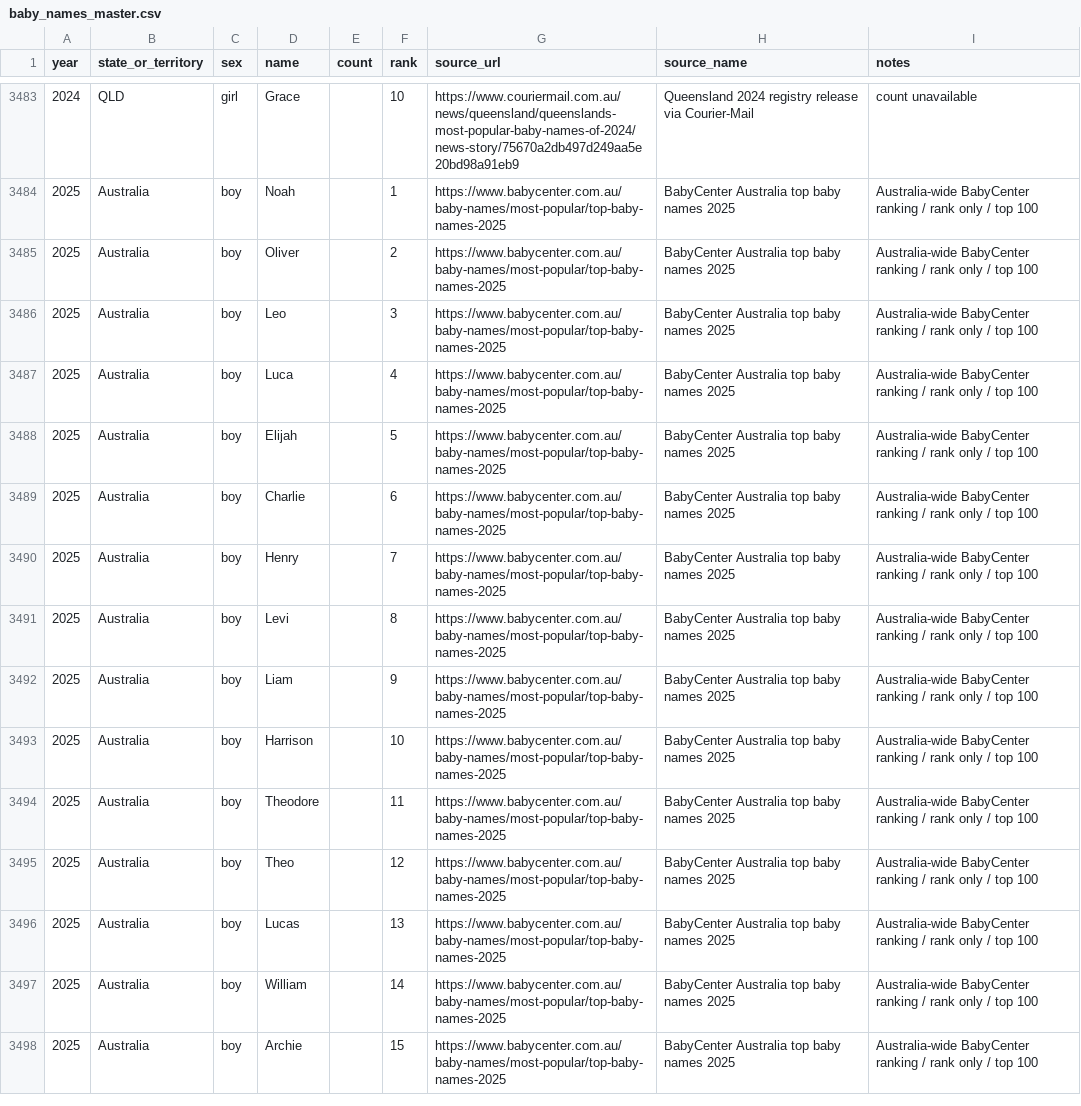
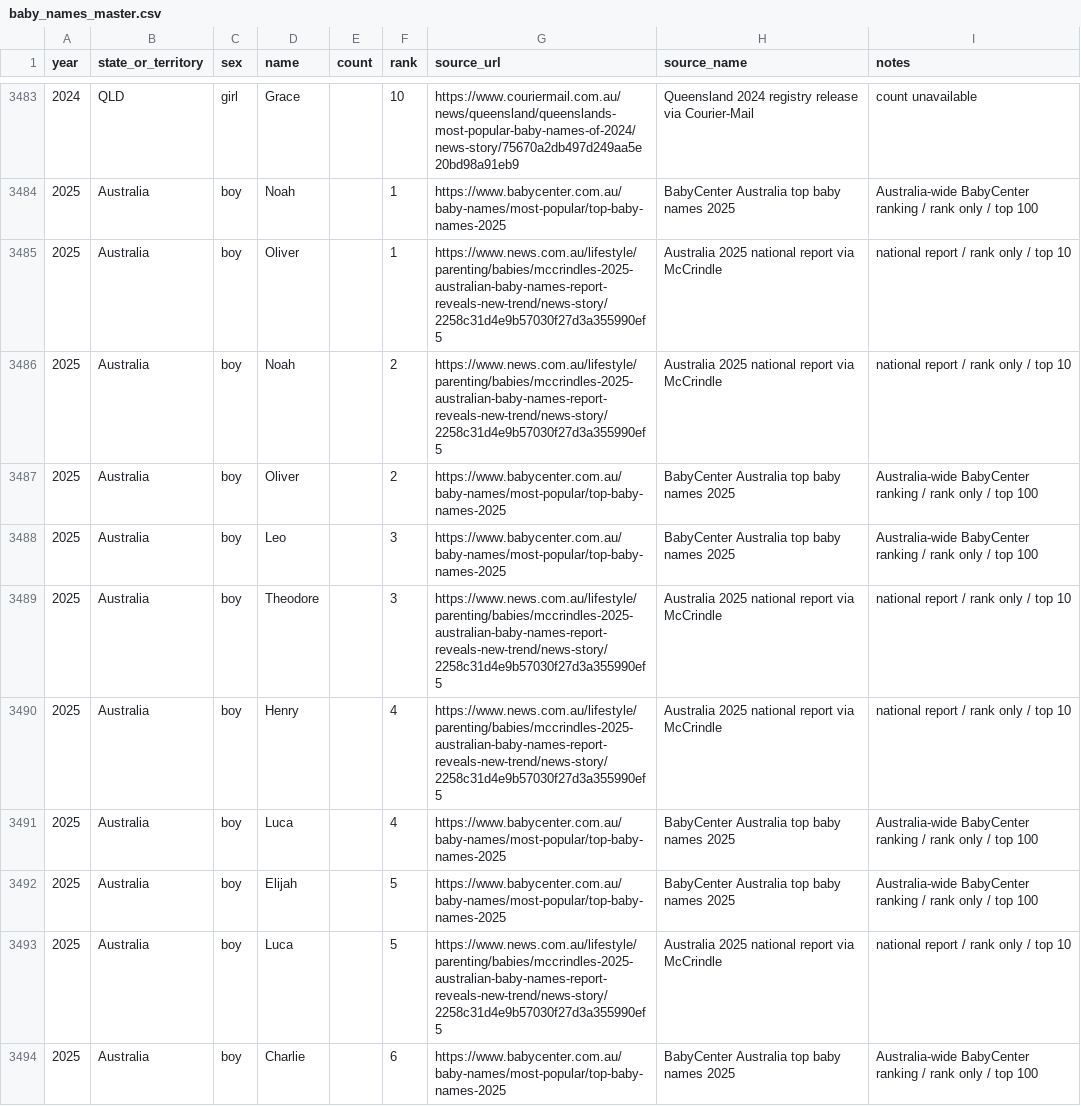
Before and after one commit to CustardCode/baby-name-app, a CSV file: data/clean/baby_names_master.csv, drawn as a sheet; only a part is shown, gaps mark what is left out; the shorter side is filled out with more unchanged rows; the diff covers the shown part only.

Commit message:
Add files via upload
Update baby name app

```diff
--- a/data/clean/baby_names_master.csv
+++ b/data/clean/baby_names_master.csv
@@ -3484,6 +3484,11 @@ year,state_or_territory,sex,name,count,rank,source_url,source_name,notes
 2025,Australia,boy,Noah,,1,https://www.babycenter.com.au/baby-names/most-popular/top-baby-names-2025,BabyCenter Australia top baby names 2025,Australia-wide BabyCenter ranking / rank only / top 100
+2025,Australia,boy,Oliver,,1,https://www.news.com.au/lifestyle/parenting/babies/mccrindles-2025-australian-baby-names-report-reveals-new-trend/news-story/2258c31d4e9b57030f27d3a355990ef5,Australia 2025 national report via McCrindle,national report / rank only / top 10
+2025,Australia,boy,Noah,,2,https://www.news.com.au/lifestyle/parenting/babies/mccrindles-2025-australian-baby-names-report-reveals-new-trend/news-story/2258c31d4e9b57030f27d3a355990ef5,Australia 2025 national report via McCrindle,national report / rank only / top 10
 2025,Australia,boy,Oliver,,2,https://www.babycenter.com.au/baby-names/most-popular/top-baby-names-2025,BabyCenter Australia top baby names 2025,Australia-wide BabyCenter ranking / rank only / top 100
 2025,Australia,boy,Leo,,3,https://www.babycenter.com.au/baby-names/most-popular/top-baby-names-2025,BabyCenter Australia top baby names 2025,Australia-wide BabyCenter ranking / rank only / top 100
+2025,Australia,boy,Theodore,,3,https://www.news.com.au/lifestyle/parenting/babies/mccrindles-2025-australian-baby-names-report-reveals-new-trend/news-story/2258c31d4e9b57030f27d3a355990ef5,Australia 2025 national report via McCrindle,national report / rank only / top 10
+2025,Australia,boy,Henry,,4,https://www.news.com.au/lifestyle/parenting/babies/mccrindles-2025-australian-baby-names-report-reveals-new-trend/news-story/2258c31d4e9b57030f27d3a355990ef5,Australia 2025 national report via McCrindle,national report / rank only / top 10
 2025,Australia,boy,Luca,,4,https://www.babycenter.com.au/baby-names/most-popular/top-baby-names-2025,BabyCenter Australia top baby names 2025,Australia-wide BabyCenter ranking / rank only / top 100
 2025,Australia,boy,Elijah,,5,https://www.babycenter.com.au/baby-names/most-popular/top-baby-names-2025,BabyCenter Australia top baby names 2025,Australia-wide BabyCenter ranking / rank only / top 100
+2025,Australia,boy,Luca,,5,https://www.news.com.au/lifestyle/parenting/babies/mccrindles-2025-australian-baby-names-report-reveals-new-trend/news-story/2258c31d4e9b57030f27d3a355990ef5,Australia 2025 national report via McCrindle,national report / rank only / top 10
 2025,Australia,boy,Charlie,,6,https://www.babycenter.com.au/baby-names/most-popular/top-baby-names-2025,BabyCenter Australia top baby names 2025,Australia-wide BabyCenter ranking / rank only / top 100
```
Also changed, not shown: 15 added rows elsewhere in this file, 2 other files.
